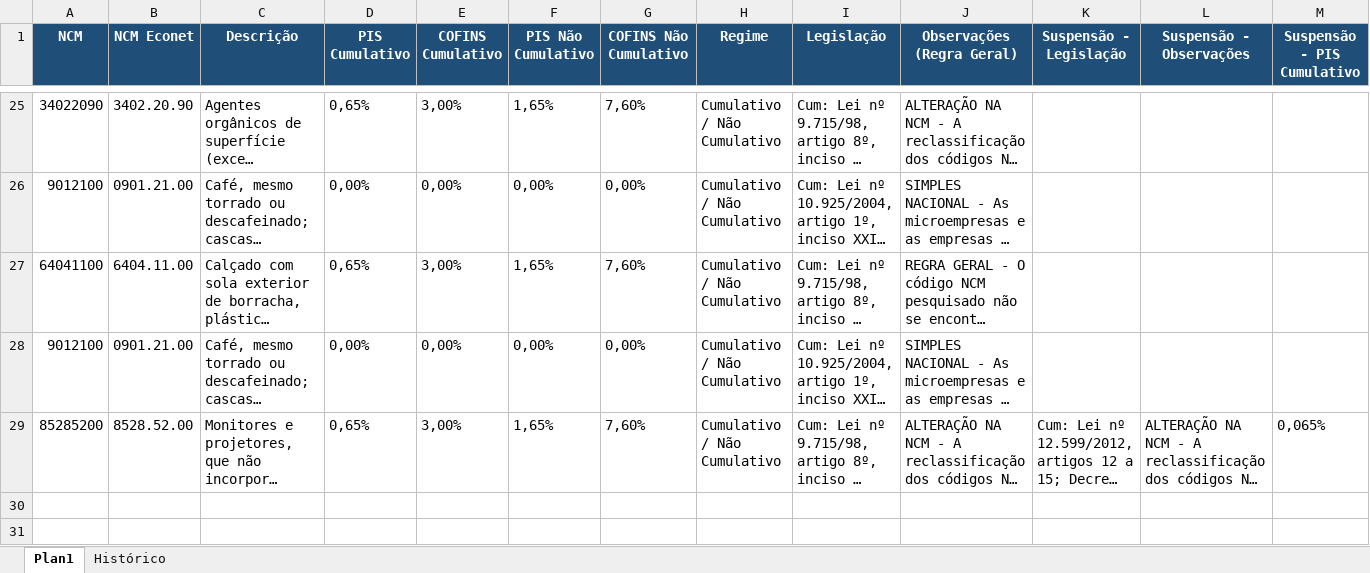
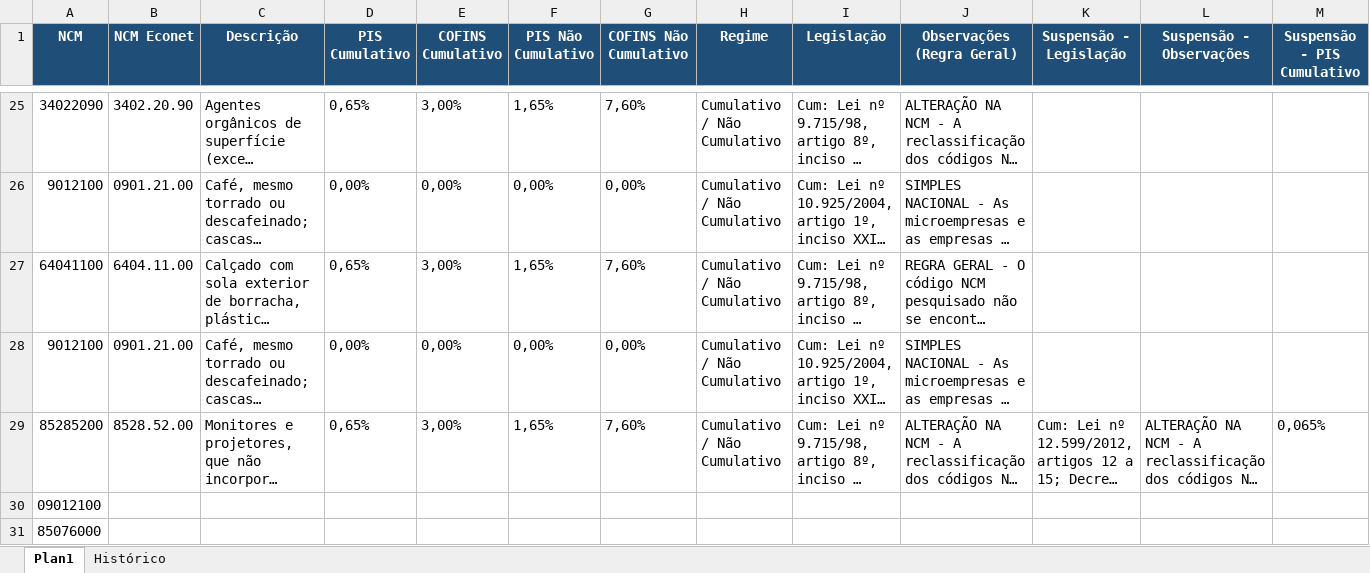
Before and after one commit to inminds/msa-rct, an Excel workbook: bcoDados.xlsx, sheet Plan1, drawn as a sheet; only a part is shown, gaps mark what is left out; long unchanged cells end in …; values as stored, in another font and other column widths than the file's, no borders; table styles not drawn; rows hold the shown columns only; the diff names each change by its address in the sheet, - before the commit and + after, or states it on an @@ line.

Commit message:
add: adições no arquivo de teste e excel

```diff
--- a/bcoDados.xlsx (sheet Plan1)
+++ b/bcoDados.xlsx (sheet Plan1)
+row 30: 09012100
+row 31: 85076000
```
Also changed, not shown: 2 other files.
